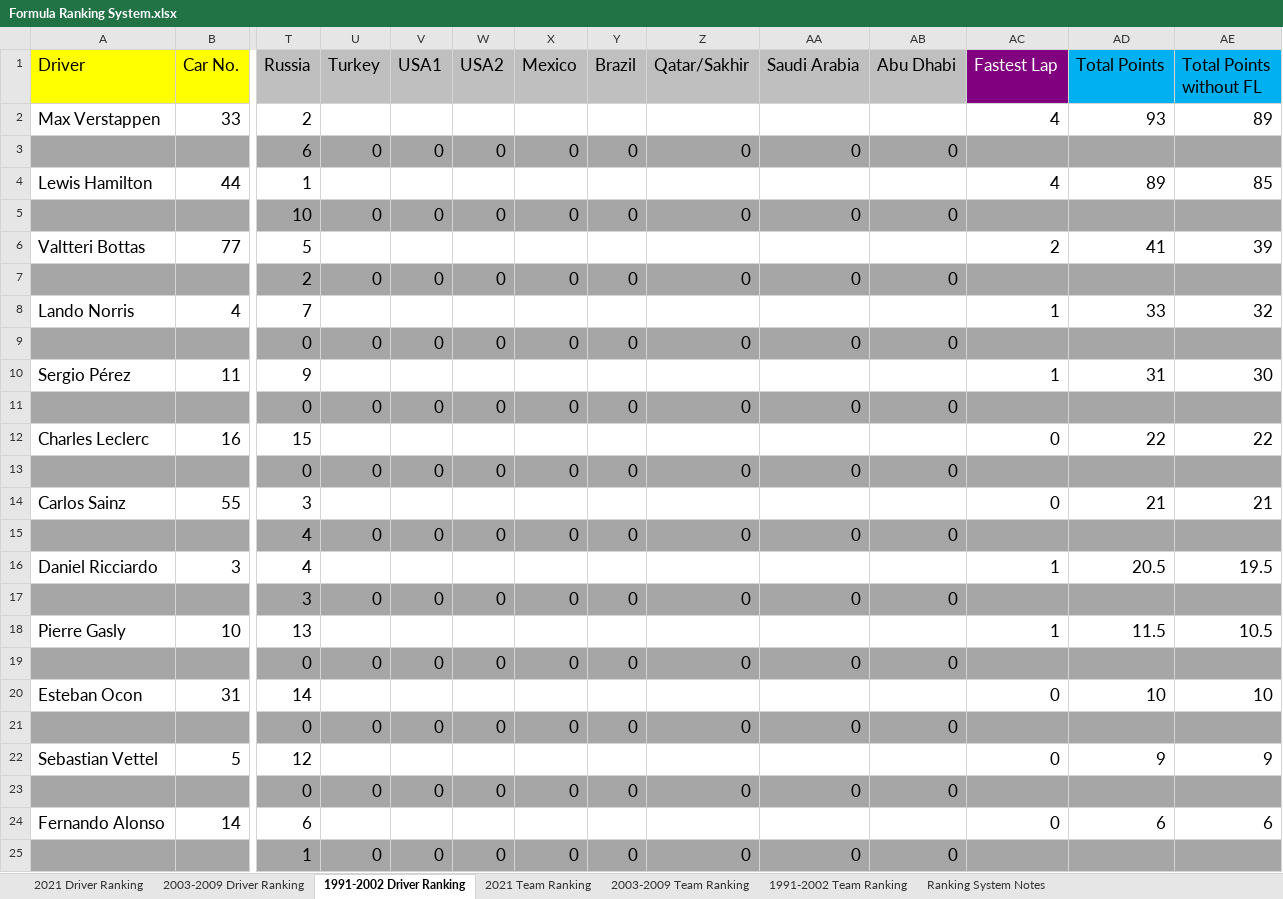
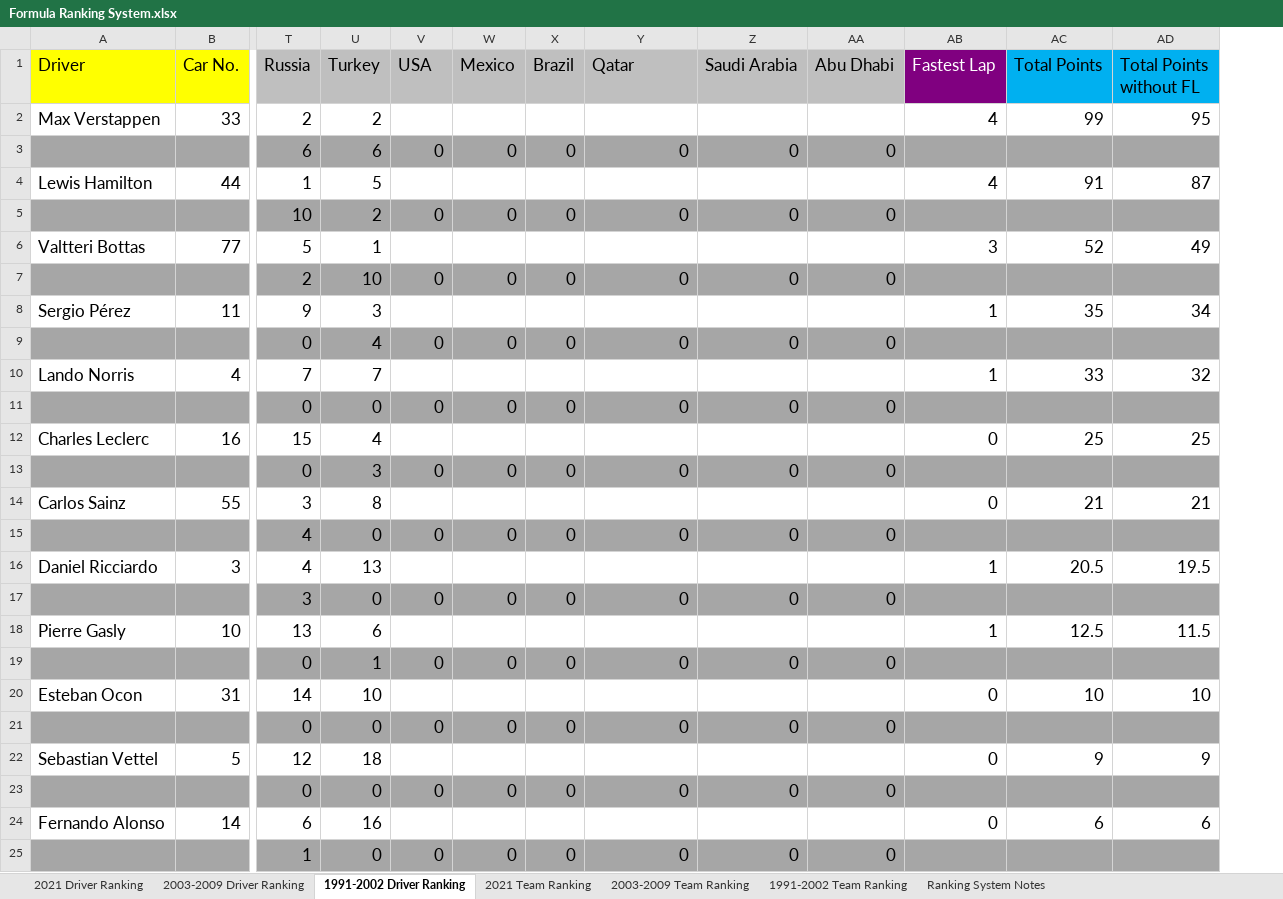
Before and after one commit to LITTLEPINKALLDEAD/DatasOnTelecom, an Excel workbook: 文档/其他文档/Others/Sports/Formula Ranking System.xlsx, sheet 1991-2002 Driver Ranking, drawn as a sheet; only a part is shown, gaps mark what is left out; values as stored, in another font and other column widths than the file's, no borders; removed rows and columns are numbered as before the commit, all else as after; rows hold the shown columns only; the diff covers the shown part only; the diff names each change by its address in the sheet, - before the commit and + after, or states it on an @@ line.

```diff
--- a/文档/其他文档/Others/Sports/Formula Ranking System.xlsx (sheet 1991-2002 Driver Ranking)
+++ b/文档/其他文档/Others/Sports/Formula Ranking System.xlsx (sheet 1991-2002 Driver Ranking)
-column W (USA2), rows 3-9: 0 |  | 0 |  | 0 |  | 0; rows 13-25: 0 |  | 0 |  | 0 |  | 0 |  | 0 |  | 0 |  | 0
-V1: USA1
+V1: USA
-Y1: Qatar/Sakhir
+Y1: Qatar
-U2 (Turkey): (empty)
+U2 (Turkey): 2
-AC2 (Total Points): 93
+AC2 (Total Points): 99
-AD2 (Total Points without FL): 89
+AD2 (Total Points without FL): 95
-U3 (Turkey): 0
+U3 (Turkey): 6
-U4 (Turkey): (empty)
+U4 (Turkey): 5
-AC4 (Total Points): 89
+AC4 (Total Points): 91
-AD4 (Total Points without FL): 85
+AD4 (Total Points without FL): 87
-U5 (Turkey): 0
+U5 (Turkey): 2
-U6 (Turkey): (empty)
+U6 (Turkey): 1
-AB6 (Fastest Lap): 2
+AB6 (Fastest Lap): 3
-AC6 (Total Points): 41
+AC6 (Total Points): 52
-AD6 (Total Points without FL): 39
+AD6 (Total Points without FL): 49
-U7 (Turkey): 0
+U7 (Turkey): 10
+row 8: Sergio Pérez | 11 | 9 | 3 |  |  |  |  |  |  | 1 | 35 | 34
+row 9:  |  | 0 | 4 | 0 | 0 | 0 | 0 | 0 | 0
-U10 (Turkey): (empty)
+U10 (Turkey): 7
-row 10: Sergio Pérez | 11 | 9 |  |  |  |  |  |  |  |  | 1 | 31 | 30
-row 11:  |  | 0 | 0 | 0 | 0 | 0 | 0 | 0 | 0 | 0
-U12 (Turkey): (empty)
+U12 (Turkey): 4
-AC12 (Total Points): 22
+AC12 (Total Points): 25
-AD12 (Total Points without FL): 22
+AD12 (Total Points without FL): 25
-U13 (Turkey): 0
+U13 (Turkey): 3
-U14 (Turkey): (empty)
+U14 (Turkey): 8
-U16 (Turkey): (empty)
+U16 (Turkey): 13
-U18 (Turkey): (empty)
+U18 (Turkey): 6
-AC18 (Total Points): 11.5
+AC18 (Total Points): 12.5
-AD18 (Total Points without FL): 10.5
+AD18 (Total Points without FL): 11.5
-U19 (Turkey): 0
+U19 (Turkey): 1
-U20 (Turkey): (empty)
+U20 (Turkey): 10
-U22 (Turkey): (empty)
+U22 (Turkey): 18
-U24 (Turkey): (empty)
+U24 (Turkey): 16
```
Also changed, not shown: 8 edited cells elsewhere in this sheet, sheet 2003-2009 Driver Ranking, sheet 2021 Driver Ranking, sheet 2021 Team Ranking, sheet 1991-2002 Team Ranking, sheet 2003-2009 Team Ranking, formulas that keep their value, 文档/其他文档/Others/Jobs/20200803开始的新工作作息.xlsx.
